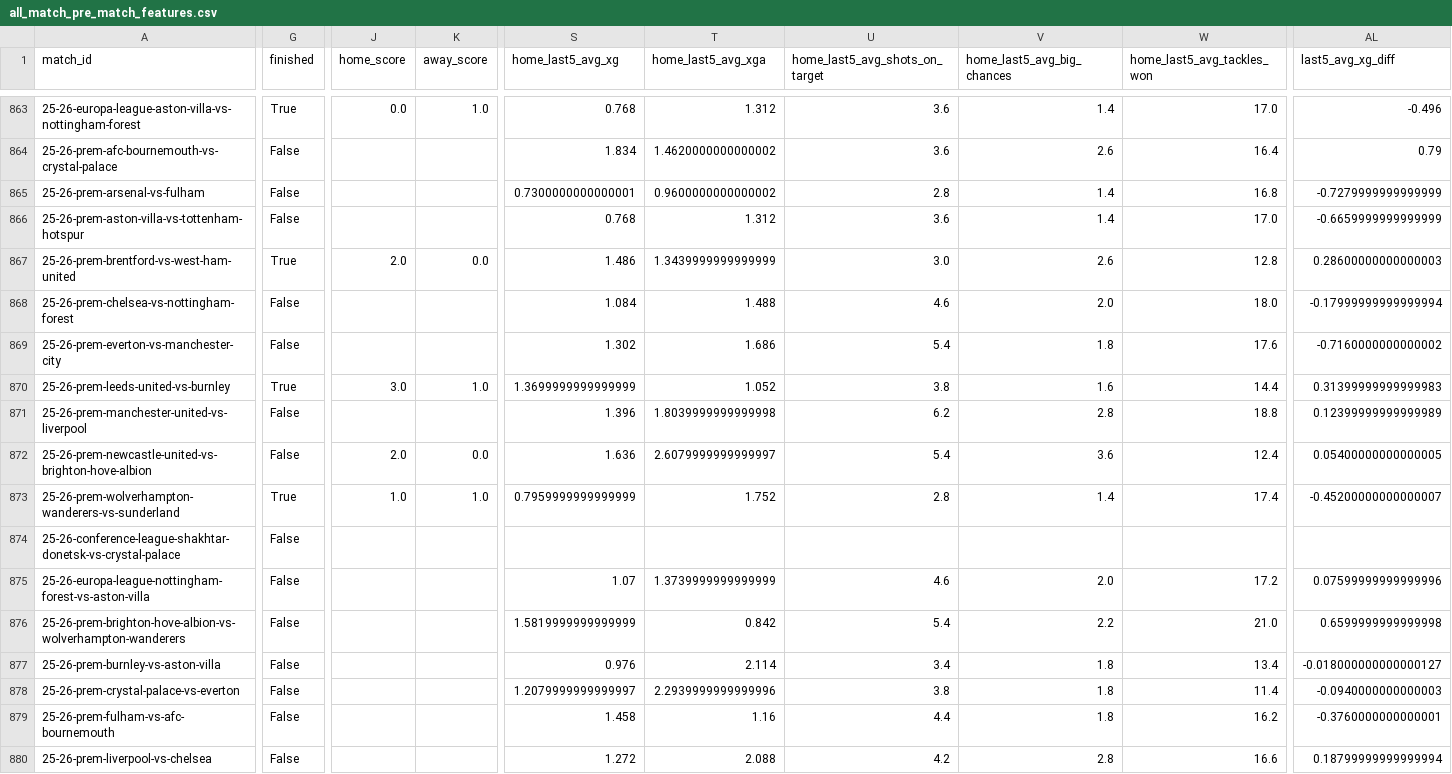
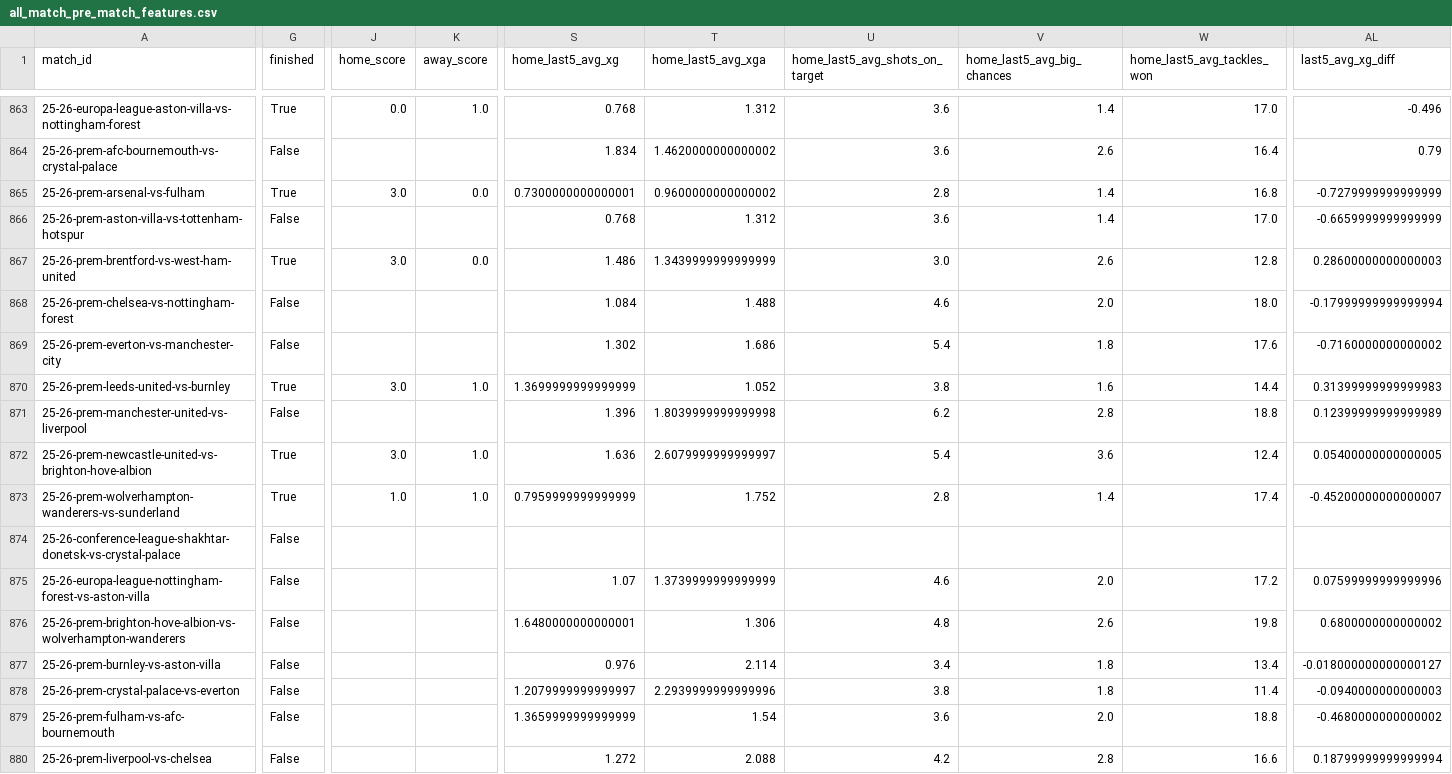
Before and after one commit to GiwinEdwin09/FPL-Predictor, a CSV file: data/features/all_match_pre_match_features.csv, drawn as a sheet; only a part is shown, gaps mark what is left out; the diff covers the shown part only; the diff names each change by its address in the sheet, - before the commit and + after, or states it on an @@ line.

```diff
--- a/data/features/all_match_pre_match_features.csv
+++ b/data/features/all_match_pre_match_features.csv
-G865 (finished): False
+G865 (finished): True
-J865 (home_score): (empty)
+J865 (home_score): 3.0
-K865 (away_score): (empty)
+K865 (away_score): 0.0
-J867 (home_score): 2.0
+J867 (home_score): 3.0
-G872 (finished): False
+G872 (finished): True
-J872 (home_score): 2.0
+J872 (home_score): 3.0
-K872 (away_score): 0.0
+K872 (away_score): 1.0
-S876 (home_last5_avg_xg): 1.5819999999999999
+S876 (home_last5_avg_xg): 1.6480000000000001
-T876 (home_last5_avg_xga): 0.842
+T876 (home_last5_avg_xga): 1.306
-U876 (home_last5_avg_shots_on_target): 5.4
+U876 (home_last5_avg_shots_on_target): 4.8
-V876 (home_last5_avg_big_chances): 2.2
+V876 (home_last5_avg_big_chances): 2.6
-W876 (home_last5_avg_tackles_won): 21.0
+W876 (home_last5_avg_tackles_won): 19.8
-AL876 (last5_avg_xg_diff): 0.6599999999999998
+AL876 (last5_avg_xg_diff): 0.6800000000000002
-S879 (home_last5_avg_xg): 1.458
+S879 (home_last5_avg_xg): 1.3659999999999999
-T879 (home_last5_avg_xga): 1.16
+T879 (home_last5_avg_xga): 1.54
-U879 (home_last5_avg_shots_on_target): 4.4
+U879 (home_last5_avg_shots_on_target): 3.6
-V879 (home_last5_avg_big_chances): 1.8
+V879 (home_last5_avg_big_chances): 2.0
-W879 (home_last5_avg_tackles_won): 16.2
+W879 (home_last5_avg_tackles_won): 18.8
-AL879 (last5_avg_xg_diff): -0.3760000000000001
+AL879 (last5_avg_xg_diff): -0.4680000000000002
```
Also changed, not shown: 166 edited cells elsewhere in this file, data/features/match_pre_match_features.csv, data/matches.csv, 6 other files.
